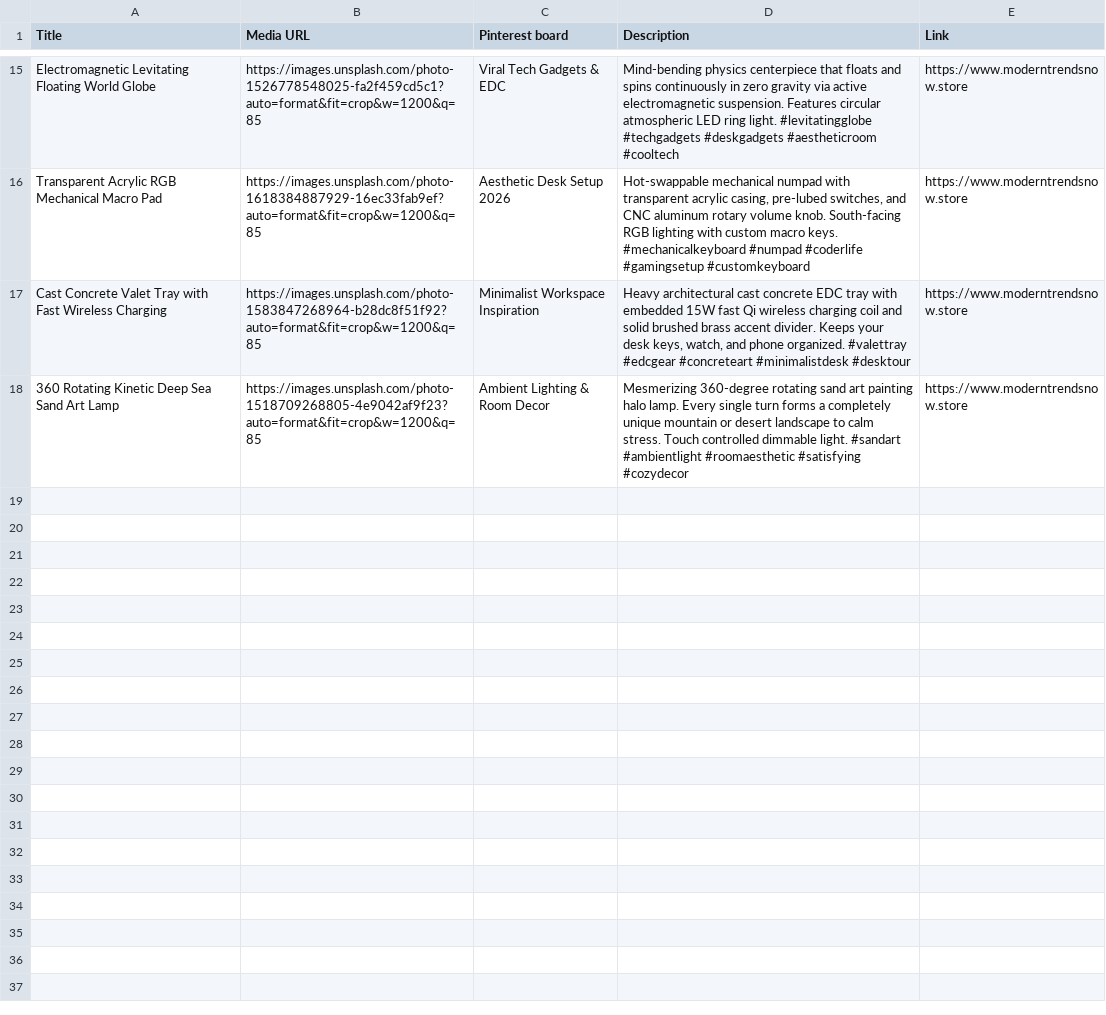
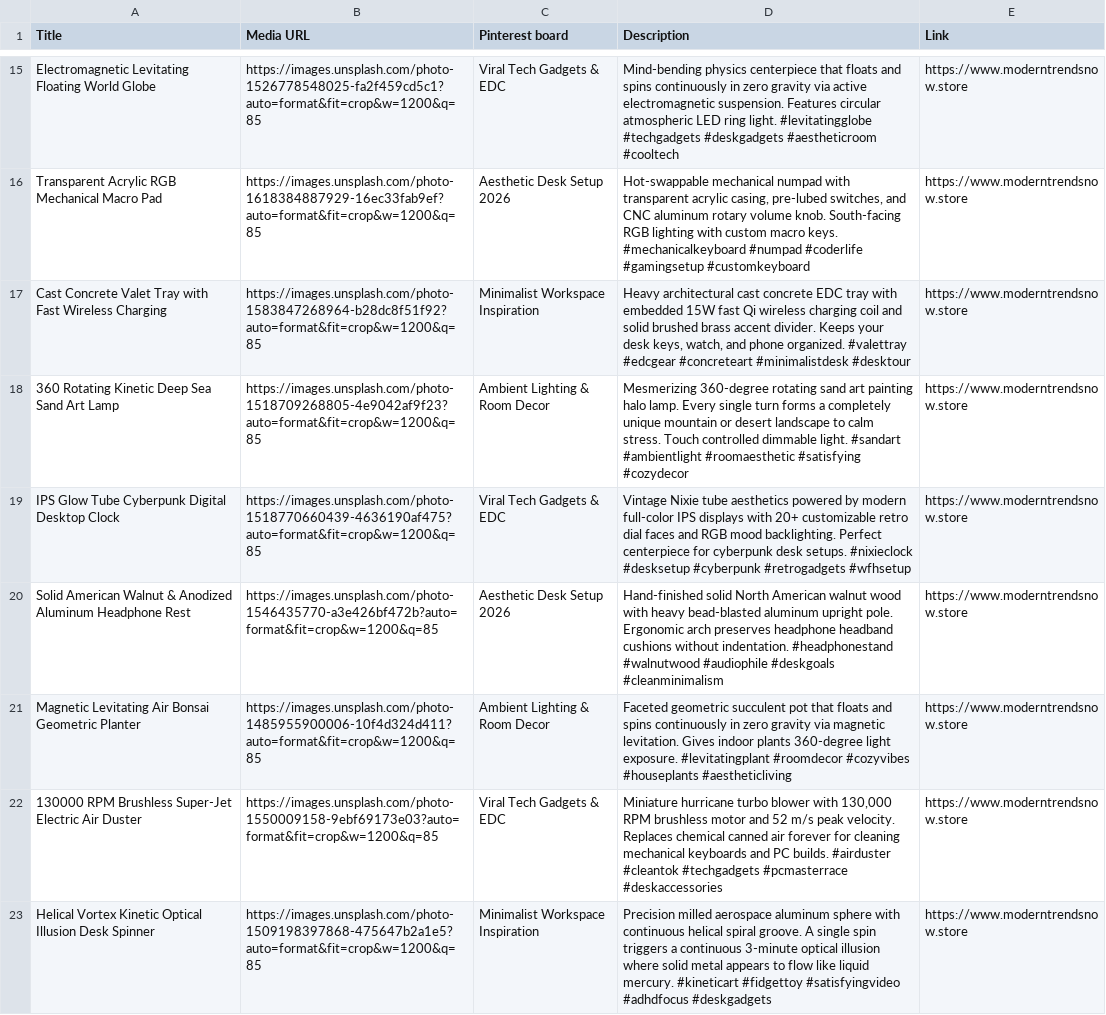
Before and after one commit to mnaveedkhtri-ui/moderntrendsnows, a CSV file: public/pinterest_bulk_pins.csv, drawn as a sheet; only a part is shown, gaps mark what is left out.

Commit message:
feat(catalog): add Day 2 batch of 5 viral aesthetic products and 4th tactile neuroergonomics field guide

```diff
--- a/public/pinterest_bulk_pins.csv
+++ b/public/pinterest_bulk_pins.csv
@@ -18 +18,6 @@ Title,Media URL,Pinterest board,Description,Link
 "360 Rotating Kinetic Deep Sea Sand Art Lamp","https://images.unsplash.com/photo-1518709268805-4e9042af9f23?auto=format&fit=crop&w=1200&q=85","Ambient Lighting & Room Decor","Mesmerizing 360-degree rotating sand art painting halo lamp. Every single turn forms a completely unique mountain or desert landscape to calm stress. Touch controlled dimmable light. #sandart #ambientlight #roomaesthetic #satisfying #cozydecor","https://www.moderntrendsnow.store"
+"IPS Glow Tube Cyberpunk Digital Desktop Clock","https://images.unsplash.com/photo-1518770660439-4636190af475?auto=format&fit=crop&w=1200&q=85","Viral Tech Gadgets & EDC","Vintage Nixie tube aesthetics powered by modern full-color IPS displays with 20+ customizable retro dial faces and RGB mood backlighting. Perfect centerpiece for cyberpunk desk setups. #nixieclock #desksetup #cyberpunk #retrogadgets #wfhsetup","https://www.moderntrendsnow.store"
+"Solid American Walnut & Anodized Aluminum Headphone Rest","https://images.unsplash.com/photo-1546435770-a3e426bf472b?auto=format&fit=crop&w=1200&q=85","Aesthetic Desk Setup 2026","Hand-finished solid North American walnut wood with heavy bead-blasted aluminum upright pole. Ergonomic arch preserves headphone headband cushions without indentation. #headphonestand #walnutwood #audiophile #deskgoals #cleanminimalism","https://www.moderntrendsnow.store"
+"Magnetic Levitating Air Bonsai Geometric Planter","https://images.unsplash.com/photo-1485955900006-10f4d324d411?auto=format&fit=crop&w=1200&q=85","Ambient Lighting & Room Decor","Faceted geometric succulent pot that floats and spins continuously in zero gravity via magnetic levitation. Gives indoor plants 360-degree light exposure. #levitatingplant #roomdecor #cozyvibes #houseplants #aestheticliving","https://www.moderntrendsnow.store"
+"130000 RPM Brushless Super-Jet Electric Air Duster","https://images.unsplash.com/photo-1550009158-9ebf69173e03?auto=format&fit=crop&w=1200&q=85","Viral Tech Gadgets & EDC","Miniature hurricane turbo blower with 130,000 RPM brushless motor and 52 m/s peak velocity. Replaces chemical canned air forever for cleaning mechanical keyboards and PC builds. #airduster #cleantok #techgadgets #pcmasterrace #deskaccessories","https://www.moderntrendsnow.store"
+"Helical Vortex Kinetic Optical Illusion Desk Spinner","https://images.unsplash.com/photo-1509198397868-475647b2a1e5?auto=format&fit=crop&w=1200&q=85","Minimalist Workspace Inspiration","Precision milled aerospace aluminum sphere with continuous helical spiral groove. A single spin triggers a continuous 3-minute optical illusion where solid metal appears to flow like liquid mercury. #kineticart #fidgettoy #satisfyingvideo #adhdfocus #deskgadgets","https://www.moderntrendsnow.store"
```
Also changed, not shown: 3 other files.
